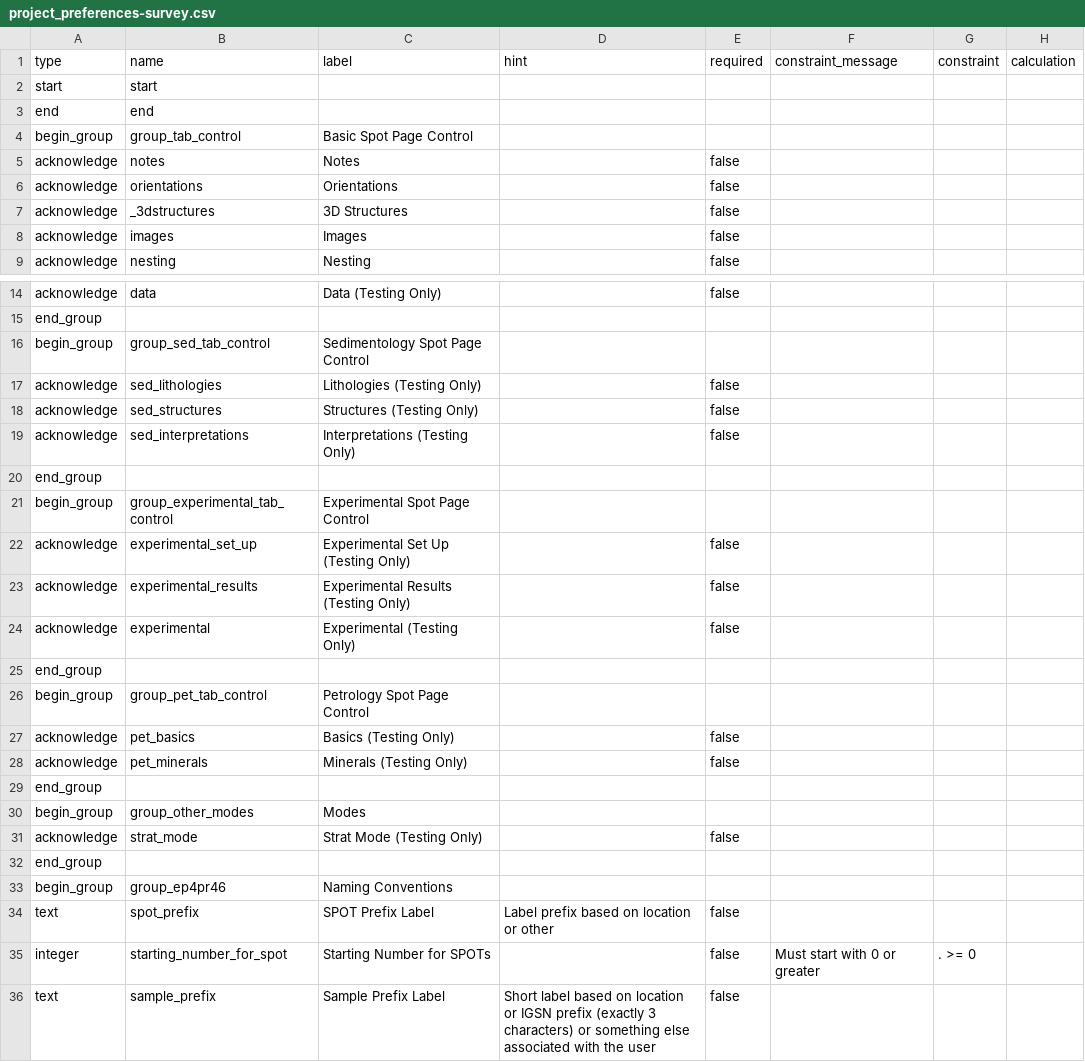
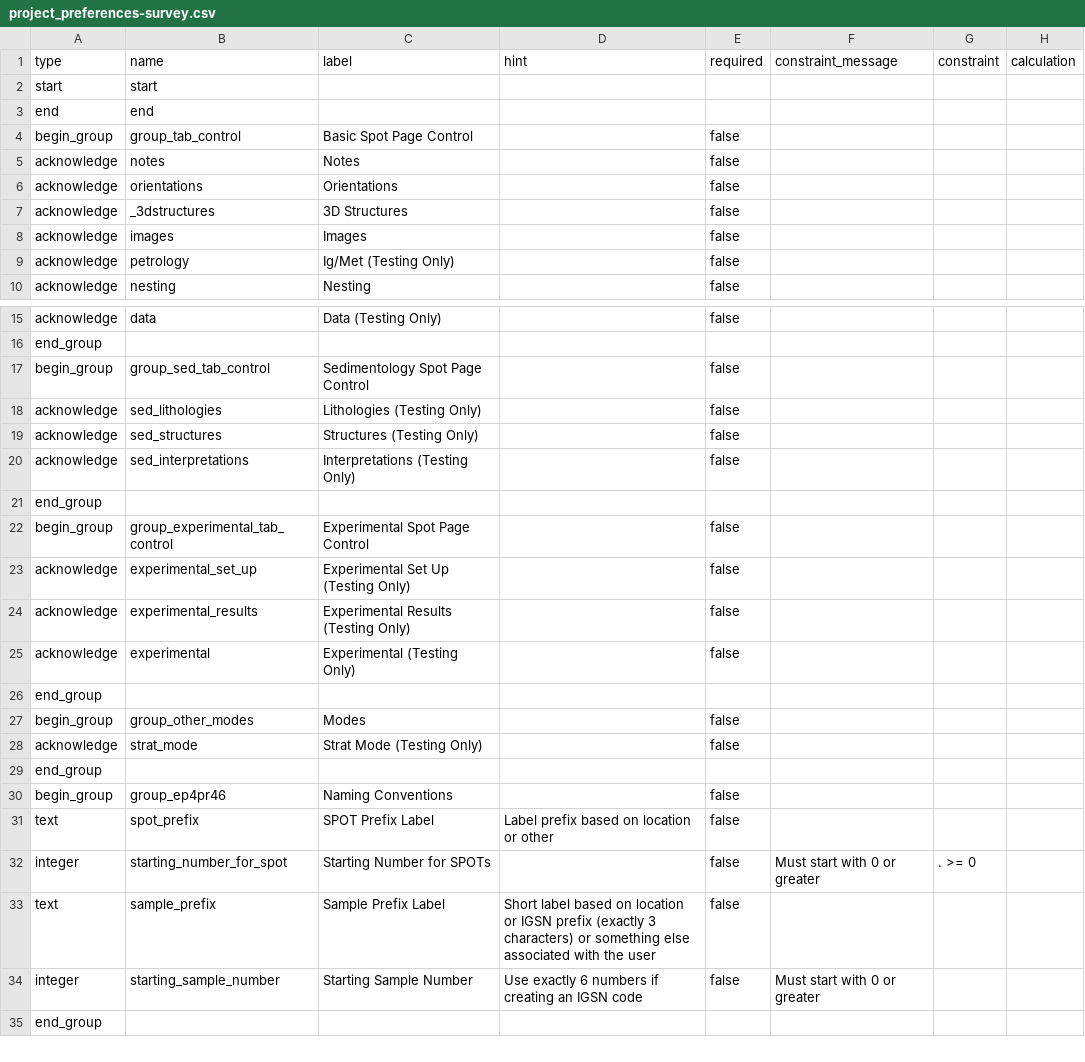
Before and after one commit to StraboSpot/strabo-mobile, a CSV file: www/app/data-models/project_preferences-survey.csv, drawn as a sheet; only a part is shown, gaps mark what is left out; the shorter side is filled out with more unchanged rows; the diff covers the shown part only.

```diff
--- a/www/app/data-models/project_preferences-survey.csv
+++ b/www/app/data-models/project_preferences-survey.csv
@@ -3,3 +3,3 @@ start,start,,,,,,
 end,end,,,,,,
-begin_group,group_tab_control,Basic Spot Page Control,,,,,
+begin_group,group_tab_control,Basic Spot Page Control,,false,,,
 acknowledge,notes,Notes,,false,,,
@@ -8,2 +8,3 @@ acknowledge,_3dstructures,3D Structures,,false,,,
 acknowledge,images,Images,,false,,,
+acknowledge,petrology,Ig/Met (Testing Only),,false,,,
 acknowledge,nesting,Nesting,,false,,,
@@ -15,3 +16,3 @@ acknowledge,data,Data (Testing Only),,false,,,
 end_group,,,,,,,
-begin_group,group_sed_tab_control,Sedimentology Spot Page Control,,,,,
+begin_group,group_sed_tab_control,Sedimentology Spot Page Control,,false,,,
 acknowledge,sed_lithologies,Lithologies (Testing Only),,false,,,
@@ -20,3 +21,3 @@ acknowledge,sed_interpretations,Interpretations (Testing Only),,false,,,
 end_group,,,,,,,
-begin_group,group_experimental_tab_control,Experimental Spot Page Control,,,,,
+begin_group,group_experimental_tab_control,Experimental Spot Page Control,,false,,,
 acknowledge,experimental_set_up,Experimental Set Up (Testing Only),,false,,,
@@ -25,10 +26,6 @@ acknowledge,experimental,Experimental (Testing Only),,false,,,
 end_group,,,,,,,
-begin_group,group_pet_tab_control,Petrology Spot Page Control,,,,,
-acknowledge,pet_basics,Basics (Testing Only),,false,,,
-acknowledge,pet_minerals,Minerals (Testing Only),,false,,,
-end_group,,,,,,,
-begin_group,group_other_modes,Modes,,,,,
+begin_group,group_other_modes,Modes,,false,,,
 acknowledge,strat_mode,Strat Mode (Testing Only),,false,,,
 end_group,,,,,,,
-begin_group,group_ep4pr46,Naming Conventions,,,,,
+begin_group,group_ep4pr46,Naming Conventions,,false,,,
 text,spot_prefix,SPOT Prefix Label,Label prefix based on location or other,false,,,
```
Also changed, not shown: 2 edited cells elsewhere in this file, www/app/data-models/pet/reactions-choices.csv, www/app/data-models/pet/reactions-survey.csv, 29 other files.
